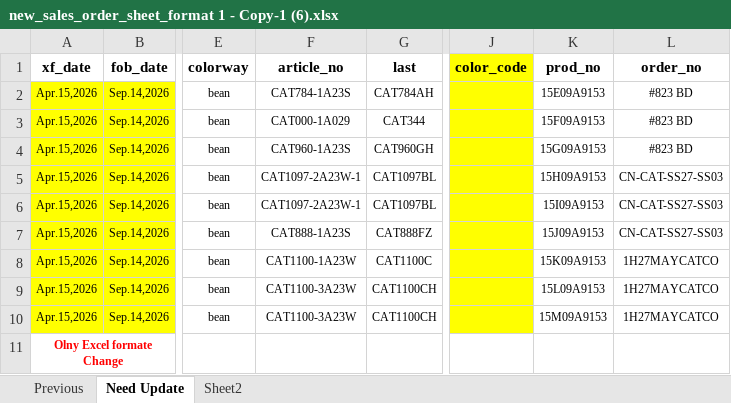
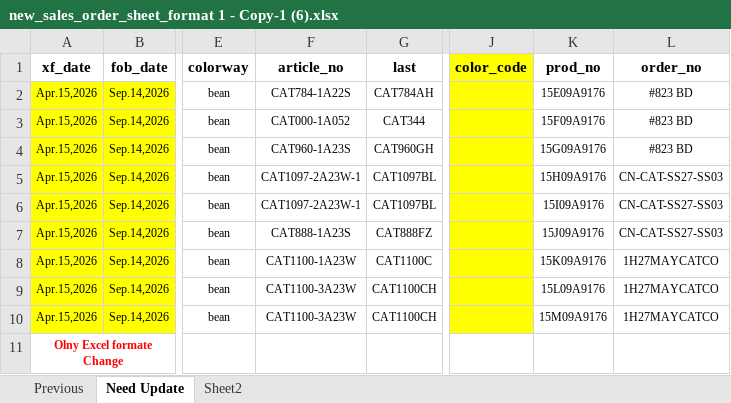
Before and after one commit to asadulislam98/BlueoceanERP_Automation_fullsite, an Excel workbook: new_sales_order_sheet_format 1 - Copy-1 (6).xlsx, sheet Need Update, drawn as a sheet; only a part is shown, gaps mark what is left out; values as stored, in another font and other column widths than the file's, no borders; the diff names each change by its address in the sheet, - before the commit and + after, or states it on an @@ line.

```diff
--- a/new_sales_order_sheet_format 1 - Copy-1 (6).xlsx (sheet Need Update)
+++ b/new_sales_order_sheet_format 1 - Copy-1 (6).xlsx (sheet Need Update)
-F2 (article_no): CAT784-1A23S
+F2 (article_no): CAT784-1A22S
-K2 (prod_no): 15E09A9153
+K2 (prod_no): 15E09A9176
-F3 (article_no): CAT000-1A029
+F3 (article_no): CAT000-1A052
-K3 (prod_no): 15F09A9153
+K3 (prod_no): 15F09A9176
-K4 (prod_no): 15G09A9153
+K4 (prod_no): 15G09A9176
-K5 (prod_no): 15H09A9153
+K5 (prod_no): 15H09A9176
-K6 (prod_no): 15I09A9153
+K6 (prod_no): 15I09A9176
-K7 (prod_no): 15J09A9153
+K7 (prod_no): 15J09A9176
-K8 (prod_no): 15K09A9153
+K8 (prod_no): 15K09A9176
-K9 (prod_no): 15L09A9153
+K9 (prod_no): 15L09A9176
-K10 (prod_no): 15M09A9153
+K10 (prod_no): 15M09A9176
```
Also changed, not shown: Sale_Order_Size (2).xlsx, 21 other files.
